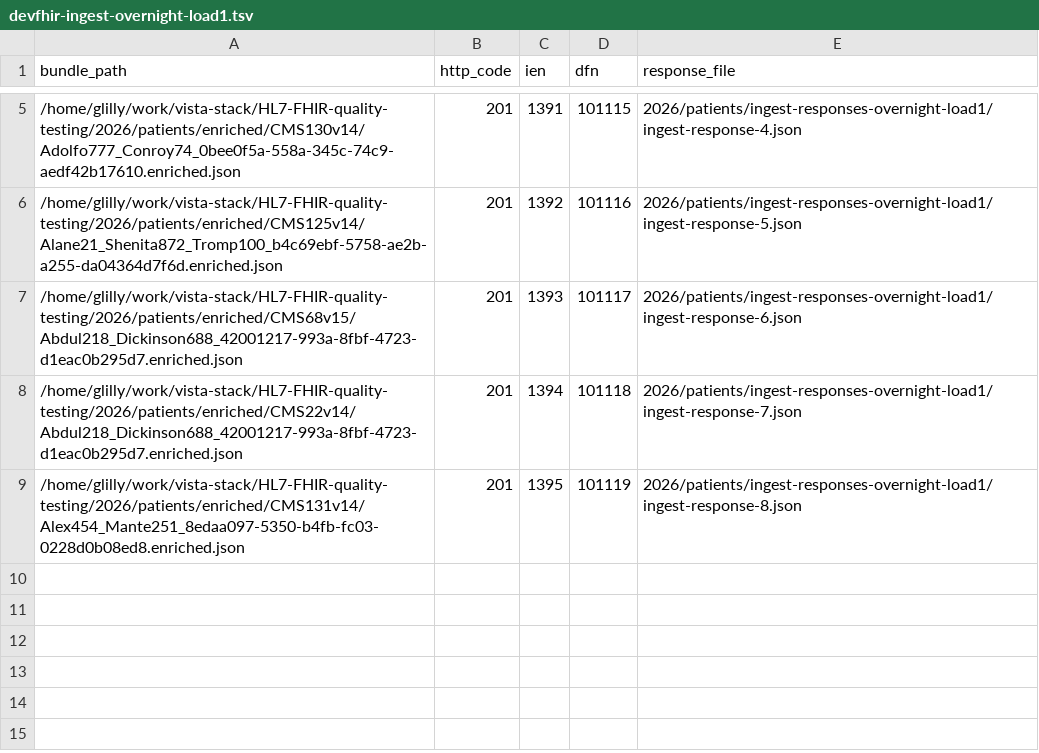
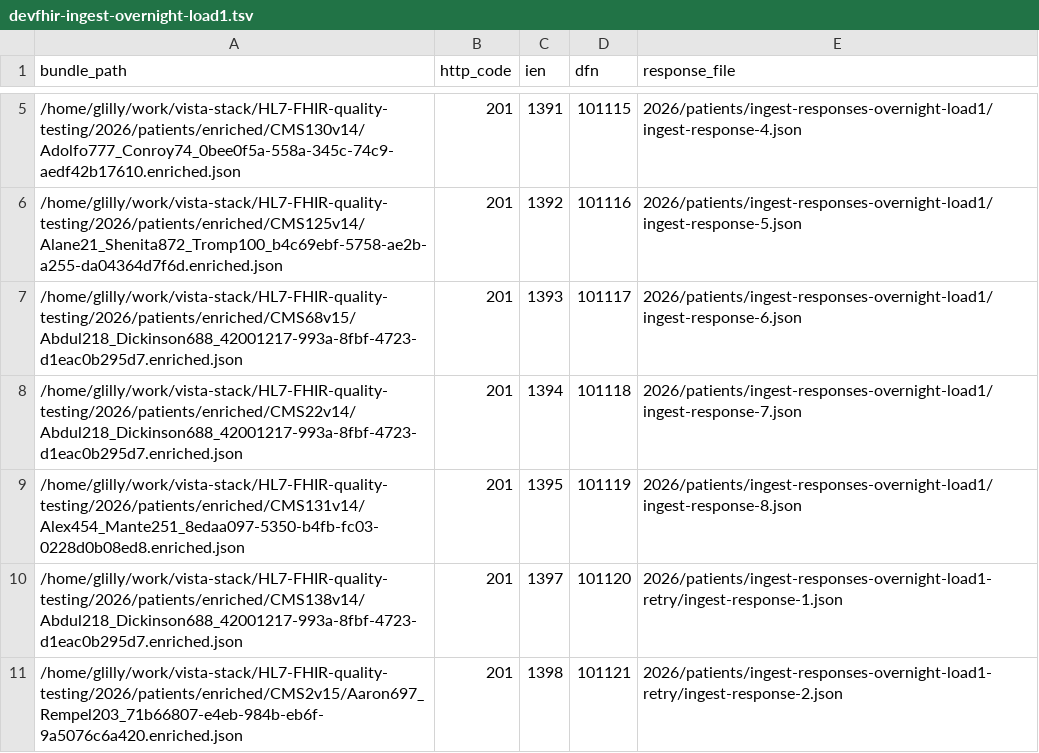
Before and after one commit to glilly/HL7-FHIR-quality-testing, a TSV file: 2026/patients/devfhir-ingest-overnight-load1.tsv, drawn as a sheet; only a part is shown, gaps mark what is left out.

```diff
--- a/2026/patients/devfhir-ingest-overnight-load1.tsv
+++ b/2026/patients/devfhir-ingest-overnight-load1.tsv
@@ -9 +9,3 @@ bundle_path	http_code	ien	dfn	response_file
 /home/glilly/work/vista-stack/HL7-FHIR-quality-testing/2026/patients/enriched/CMS131v14/Alex454_Mante251_8edaa097-5350-b4fb-fc03-0228d0b08ed8.enriched.json	201	1395	101119	2026/patients/ingest-responses-overnight-load1/ingest-response-8.json
+/home/glilly/work/vista-stack/HL7-FHIR-quality-testing/2026/patients/enriched/CMS138v14/Abdul218_Dickinson688_42001217-993a-8fbf-4723-d1eac0b295d7.enriched.json	201	1397	101120	2026/patients/ingest-responses-overnight-load1-retry/ingest-response-1.json
+/home/glilly/work/vista-stack/HL7-FHIR-quality-testing/2026/patients/enriched/CMS2v15/Aaron697_Rempel203_71b66807-e4eb-984b-eb6f-9a5076c6a420.enriched.json	201	1398	101121	2026/patients/ingest-responses-overnight-load1-retry/ingest-response-2.json
```
Also changed, not shown: 5 other files.
